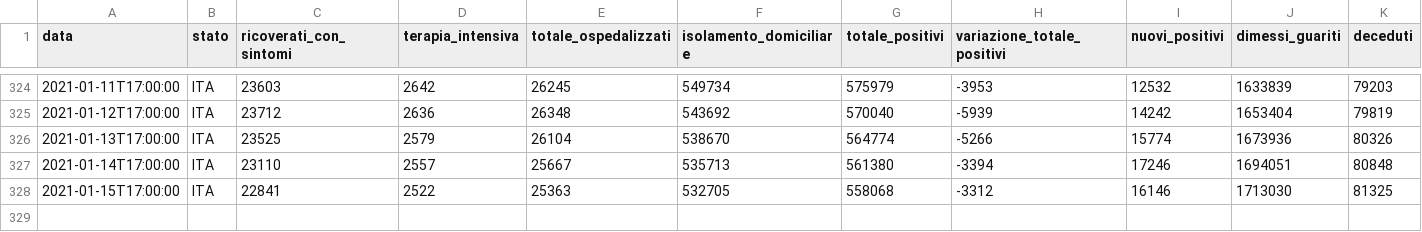
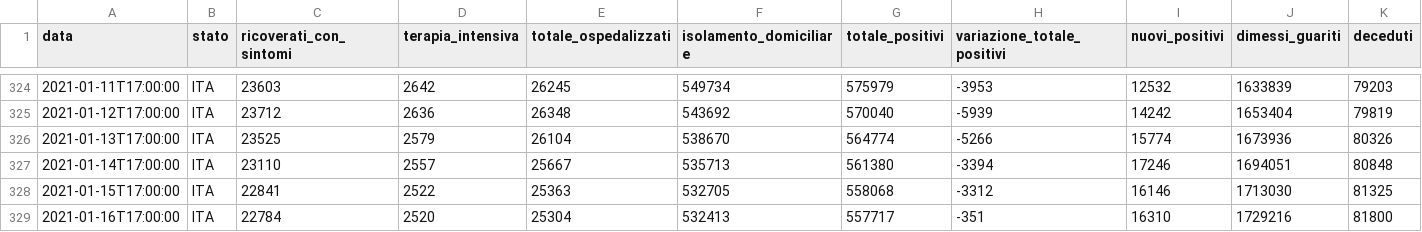
Before and after one commit to angelodm/covid-19_Italy, a CSV file: Italy_national_trends/dpc-covid19-ita-andamento-nazionale.csv, drawn as a sheet; only a part is shown, gaps mark what is left out; rows hold the shown columns only; the diff names each change by its address in the sheet, - before the commit and + after, or states it on an @@ line.

Commit message:
Italian National Trends

```diff
--- a/Italy_national_trends/dpc-covid19-ita-andamento-nazionale.csv
+++ b/Italy_national_trends/dpc-covid19-ita-andamento-nazionale.csv
+row 329: 2021-01-16T17:00:00 | ITA | 22784 | 2520 | 25304 | 532413 | 557717 | -351 | 16310 | 1729216 | 81800
```
